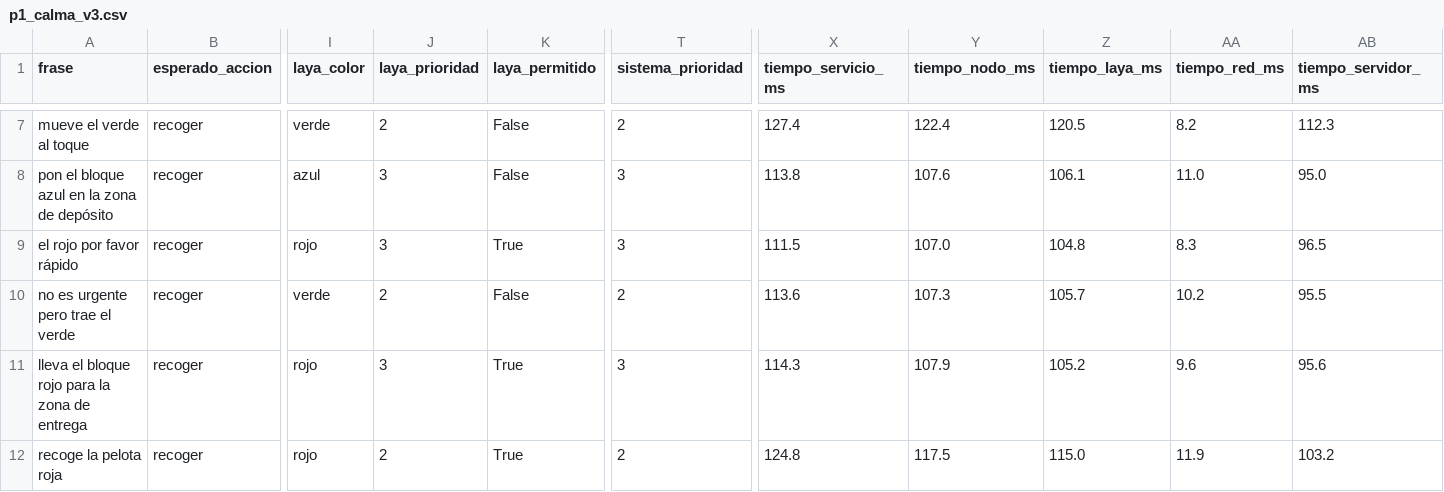
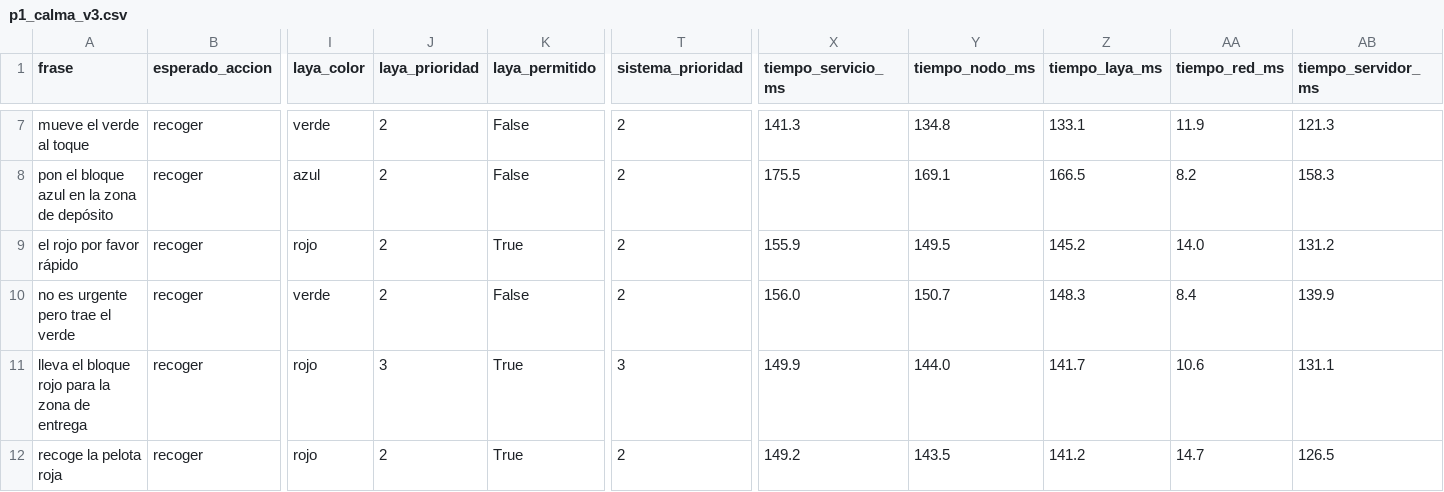
Before and after one commit to lillydanad/Gran_Reto_JetCobot_PARCIAL, a CSV file: evidencias/p1_calma_v3.csv, drawn as a sheet; only a part is shown, gaps mark what is left out; the diff covers the shown part only; the diff names each change by its address in the sheet, - before the commit and + after, or states it on an @@ line.

```diff
--- a/evidencias/p1_calma_v3.csv
+++ b/evidencias/p1_calma_v3.csv
-X7 (tiempo_servicio_ms): 127.4
+X7 (tiempo_servicio_ms): 141.3
-Y7 (tiempo_nodo_ms): 122.4
+Y7 (tiempo_nodo_ms): 134.8
-Z7 (tiempo_laya_ms): 120.5
+Z7 (tiempo_laya_ms): 133.1
-AA7 (tiempo_red_ms): 8.2
+AA7 (tiempo_red_ms): 11.9
-AB7 (tiempo_servidor_ms): 112.3
+AB7 (tiempo_servidor_ms): 121.3
-J8:J9 (laya_prioridad): 3
+J8:J9 (laya_prioridad): 2
-T8:T9 (sistema_prioridad): 3
+T8:T9 (sistema_prioridad): 2
-X8 (tiempo_servicio_ms): 113.8
+X8 (tiempo_servicio_ms): 175.5
-Y8 (tiempo_nodo_ms): 107.6
+Y8 (tiempo_nodo_ms): 169.1
-Z8 (tiempo_laya_ms): 106.1
+Z8 (tiempo_laya_ms): 166.5
-AA8 (tiempo_red_ms): 11.0
+AA8 (tiempo_red_ms): 8.2
-AB8 (tiempo_servidor_ms): 95.0
+AB8 (tiempo_servidor_ms): 158.3
-X9 (tiempo_servicio_ms): 111.5
+X9 (tiempo_servicio_ms): 155.9
-Y9 (tiempo_nodo_ms): 107.0
+Y9 (tiempo_nodo_ms): 149.5
-Z9 (tiempo_laya_ms): 104.8
+Z9 (tiempo_laya_ms): 145.2
-AA9 (tiempo_red_ms): 8.3
+AA9 (tiempo_red_ms): 14.0
-AB9 (tiempo_servidor_ms): 96.5
+AB9 (tiempo_servidor_ms): 131.2
-X10 (tiempo_servicio_ms): 113.6
+X10 (tiempo_servicio_ms): 156.0
-Y10 (tiempo_nodo_ms): 107.3
+Y10 (tiempo_nodo_ms): 150.7
-Z10 (tiempo_laya_ms): 105.7
+Z10 (tiempo_laya_ms): 148.3
-AA10 (tiempo_red_ms): 10.2
+AA10 (tiempo_red_ms): 8.4
-AB10 (tiempo_servidor_ms): 95.5
+AB10 (tiempo_servidor_ms): 139.9
-X11 (tiempo_servicio_ms): 114.3
+X11 (tiempo_servicio_ms): 149.9
-Y11 (tiempo_nodo_ms): 107.9
+Y11 (tiempo_nodo_ms): 144.0
-Z11 (tiempo_laya_ms): 105.2
+Z11 (tiempo_laya_ms): 141.7
-AA11 (tiempo_red_ms): 9.6
+AA11 (tiempo_red_ms): 10.6
-AB11 (tiempo_servidor_ms): 95.6
+AB11 (tiempo_servidor_ms): 131.1
-X12 (tiempo_servicio_ms): 124.8
+X12 (tiempo_servicio_ms): 149.2
-Y12 (tiempo_nodo_ms): 117.5
+Y12 (tiempo_nodo_ms): 143.5
-Z12 (tiempo_laya_ms): 115.0
+Z12 (tiempo_laya_ms): 141.2
-AA12 (tiempo_red_ms): 11.9
+AA12 (tiempo_red_ms): 14.7
-AB12 (tiempo_servidor_ms): 103.2
+AB12 (tiempo_servidor_ms): 126.5
```
Also changed, not shown: 108 edited cells elsewhere in this file, 3 other files.
